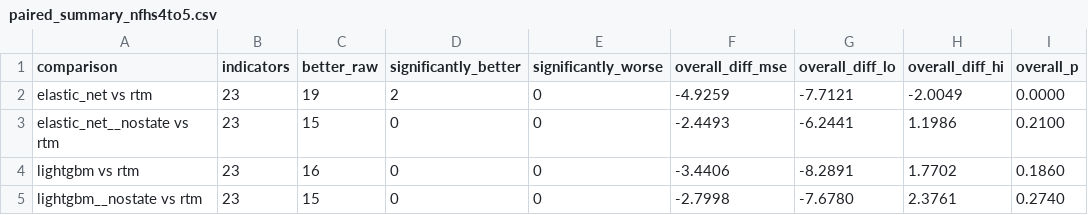
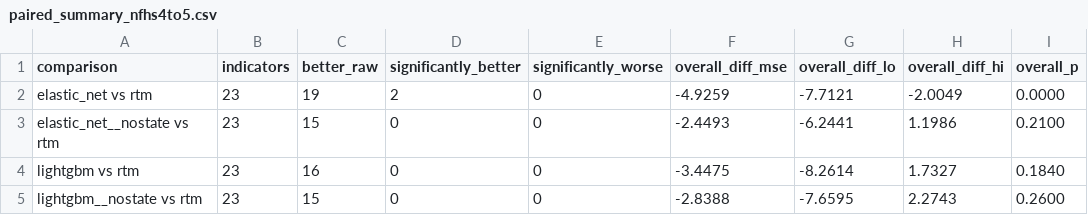
Before and after one commit to Shikshith05/nfhs-district-forecast, a CSV file: outputs/paired_summary_nfhs4to5.csv, drawn as a sheet.

```diff
--- a/outputs/paired_summary_nfhs4to5.csv
+++ b/outputs/paired_summary_nfhs4to5.csv
@@ -3,3 +3,3 @@ elastic_net vs rtm,23,19,2,0,-4.9259,-7.7121,-2.0049,0.0000
 elastic_net__nostate vs rtm,23,15,0,0,-2.4493,-6.2441,1.1986,0.2100
-lightgbm vs rtm,23,16,0,0,-3.4406,-8.2891,1.7702,0.1860
-lightgbm__nostate vs rtm,23,15,0,0,-2.7998,-7.6780,2.3761,0.2740
+lightgbm vs rtm,23,16,0,0,-3.4475,-8.2614,1.7327,0.1840
+lightgbm__nostate vs rtm,23,15,0,0,-2.8388,-7.6595,2.2743,0.2600
```
Also changed, not shown: outputs/paired_summary_nfhs4to5_seenstate.csv, outputs/paired_summary_nfhs4to5_stable.csv, 14 other files.
